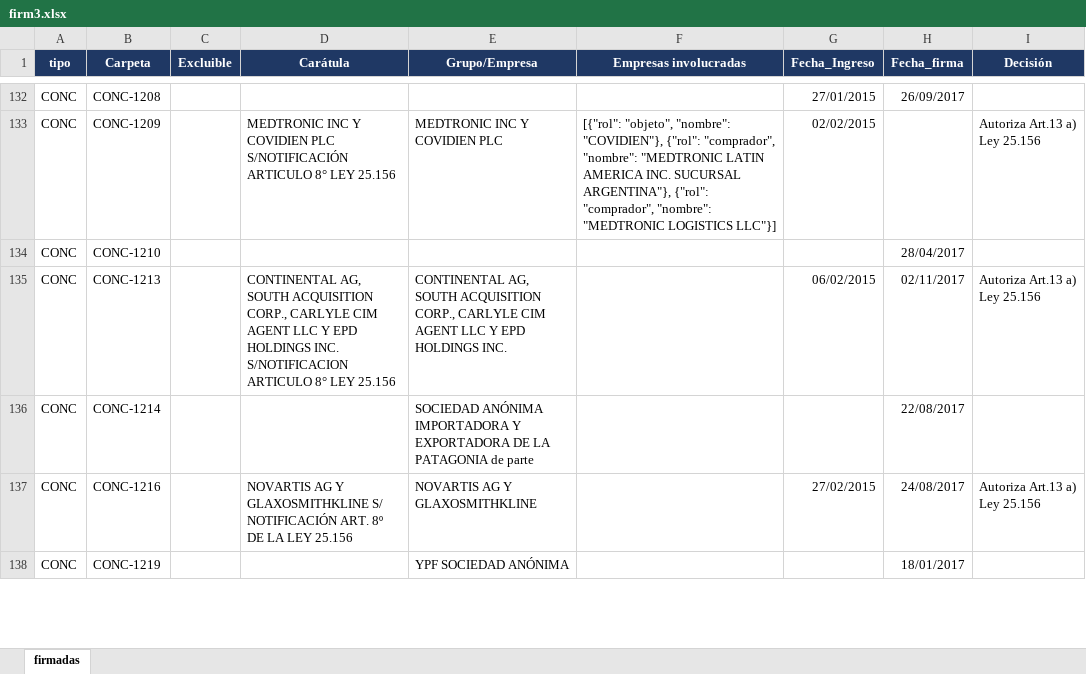
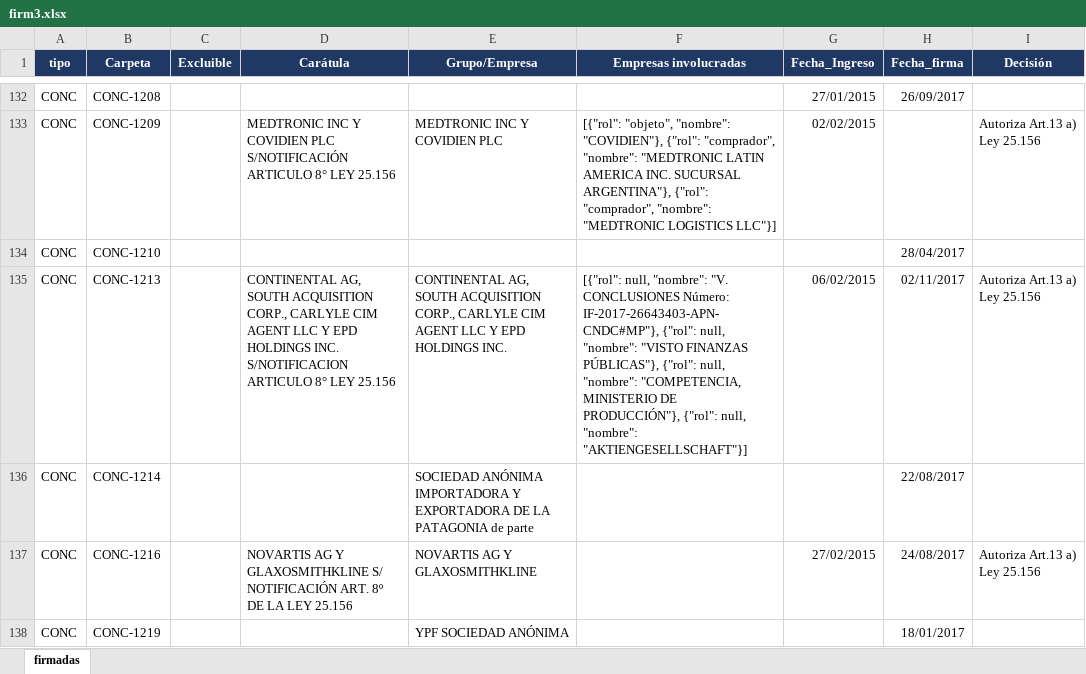
Before and after one commit to vjaros-anc/buscadorANC, an Excel workbook: firm3.xlsx, sheet firmadas, drawn as a sheet; only a part is shown, gaps mark what is left out; values as stored, in another font and other column widths than the file's, no borders; the diff covers the shown part only; the diff names each change by its address in the sheet, - before the commit and + after, or states it on an @@ line.

```diff
--- a/firm3.xlsx (sheet firmadas)
+++ b/firm3.xlsx (sheet firmadas)
-F135 (Empresas involucradas): (empty)
+F135 (Empresas involucradas): [{"rol": null, "nombre": "V. CONCLUSIONES Número: IF-2017-26643403-APN-CNDC#MP"}, {"rol": null, "nombre": "VISTO FINANZAS PÚBLICAS"}, {"rol": null, "nombre": "COMPETENCIA, MINISTERIO DE PRODUCCIÓN"}, {"rol": null, "nombre": "AKTIENGESELLSCHAFT"}]
```
Also changed, not shown: 15 edited cells elsewhere in this sheet, firm4.xlsx, 5 other files.
